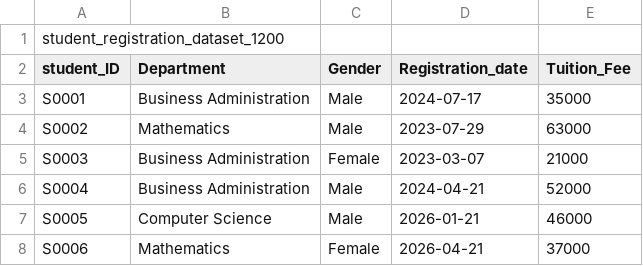
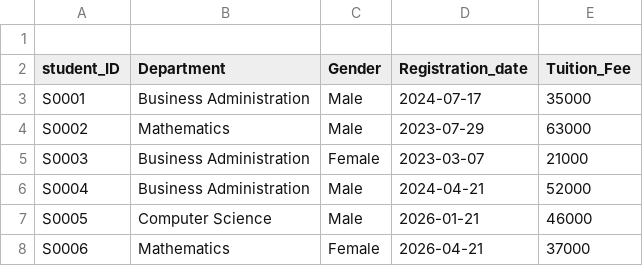
Before and after one commit to gnjoel/Business_Intelligence, a CSV file: Datasets/year_students.csv, drawn as a sheet; only a part is shown.

Commit message:
Update year_students.csv

```diff
--- a/Datasets/year_students.csv
+++ b/Datasets/year_students.csv
@@ -1,2 +1,2 @@
-student_registration_dataset_1200
+
 student_ID,Department,Gender,Registration_date,Tuition_Fee
```
